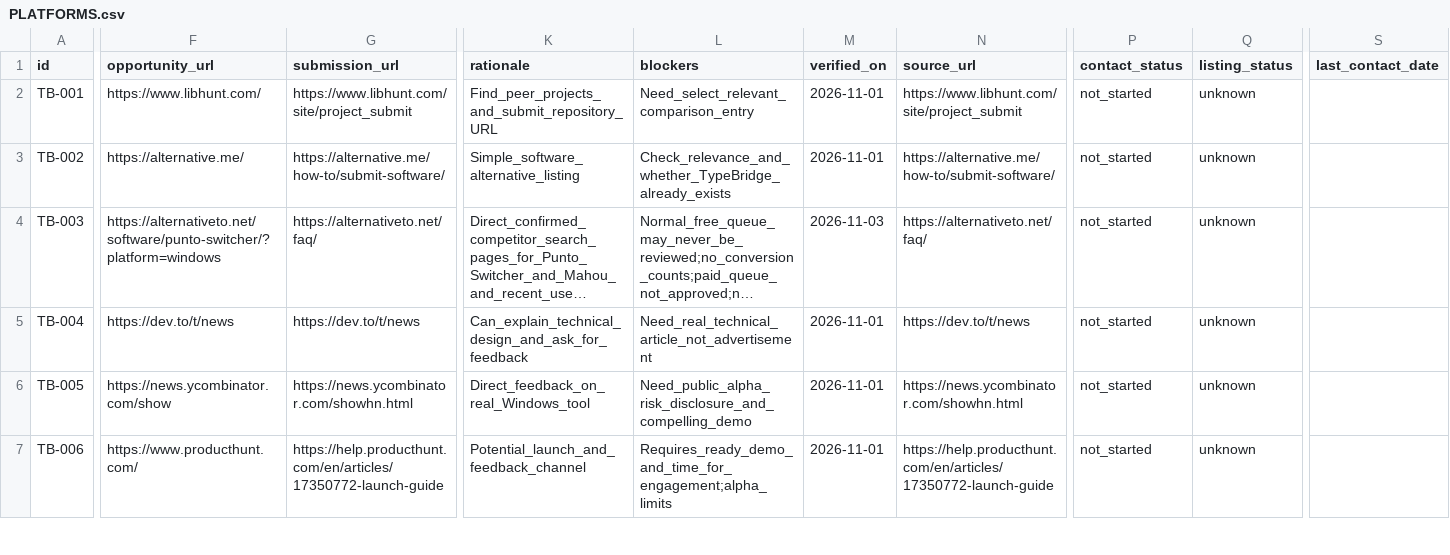
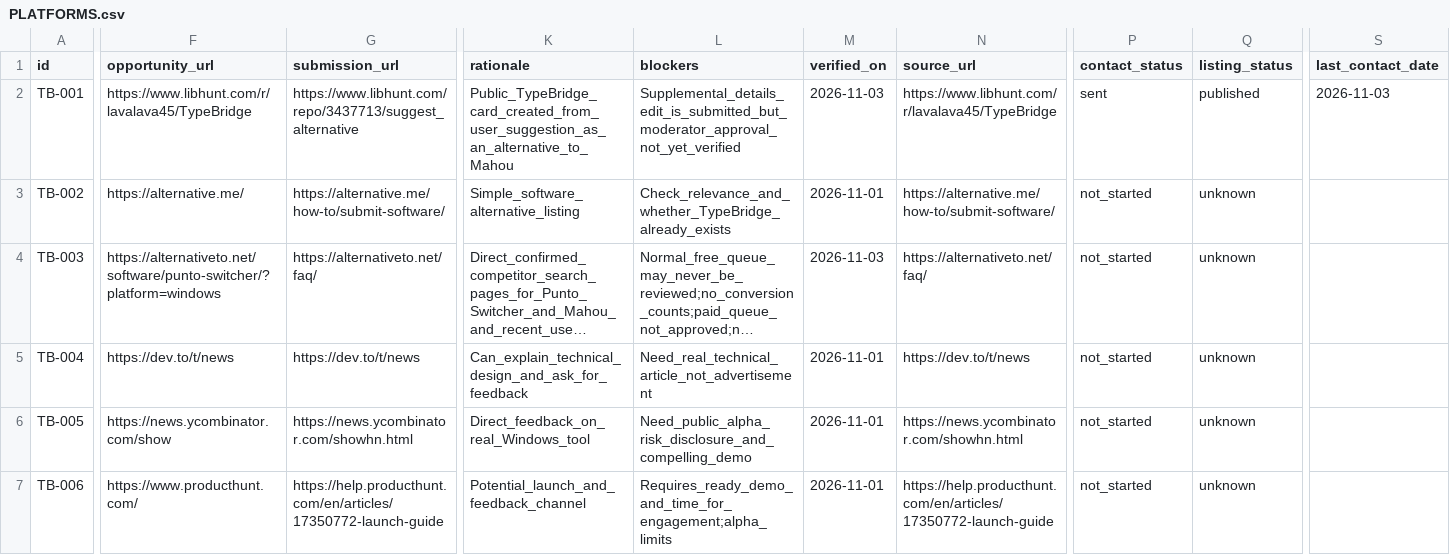
Before and after one commit to lavalava45/TypeBridge, a CSV file: docs/outreach/PLATFORMS.csv, drawn as a sheet; only a part is shown, gaps mark what is left out; long unchanged cells end in …; the diff covers the shown part only; the diff names each change by its address in the sheet, - before the commit and + after, or states it on an @@ line.

```diff
--- a/docs/outreach/PLATFORMS.csv
+++ b/docs/outreach/PLATFORMS.csv
-F2 (opportunity_url): https://www.libhunt.com/
+F2 (opportunity_url): https://www.libhunt.com/r/lavalava45/TypeBridge
-G2 (submission_url): https://www.libhunt.com/site/project_submit
+G2 (submission_url): https://www.libhunt.com/repo/3437713/suggest_alternative
-K2 (rationale): Find_peer_projects_and_submit_repository_URL
+K2 (rationale): Public_TypeBridge_card_created_from_user_suggestion_as_an_alternative_to_Mahou
-L2 (blockers): Need_select_relevant_comparison_entry
+L2 (blockers): Supplemental_details_edit_is_submitted_but_moderator_approval_not_yet_verified
-M2 (verified_on): 2026-11-01
+M2 (verified_on): 2026-11-03
-N2 (source_url): https://www.libhunt.com/site/project_submit
+N2 (source_url): https://www.libhunt.com/r/lavalava45/TypeBridge
-P2 (contact_status): not_started
+P2 (contact_status): sent
-Q2 (listing_status): unknown
+Q2 (listing_status): published
-S2 (last_contact_date): (empty)
+S2 (last_contact_date): 2026-11-03
```
Also changed, not shown: 3 edited cells elsewhere in this file, docs/outreach/CONTACT-LOG.csv, 32 other files.
